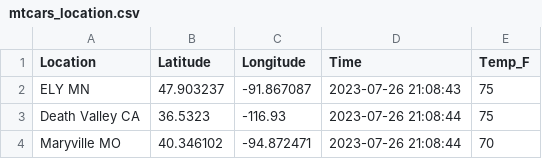
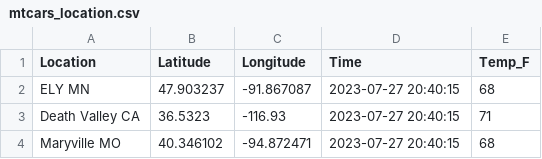
Before and after one commit to jordanwheeler7/cintel-05-live-updates, a CSV file: data/mtcars_location.csv, drawn as a sheet.

```diff
--- a/data/mtcars_location.csv
+++ b/data/mtcars_location.csv
@@ -1,4 +1,4 @@
 Location,Latitude,Longitude,Time,Temp_F
-ELY MN,47.903237,-91.867087,2023-07-26 21:08:43,75
-Death Valley CA,36.5323,-116.93,2023-07-26 21:08:44,75
-Maryville MO,40.346102,-94.872471,2023-07-26 21:08:44,70
+ELY MN,47.903237,-91.867087,2023-07-27 20:40:15,68
+Death Valley CA,36.5323,-116.93,2023-07-27 20:40:15,71
+Maryville MO,40.346102,-94.872471,2023-07-27 20:40:15,68
```
Also changed, not shown: 7 other files.
